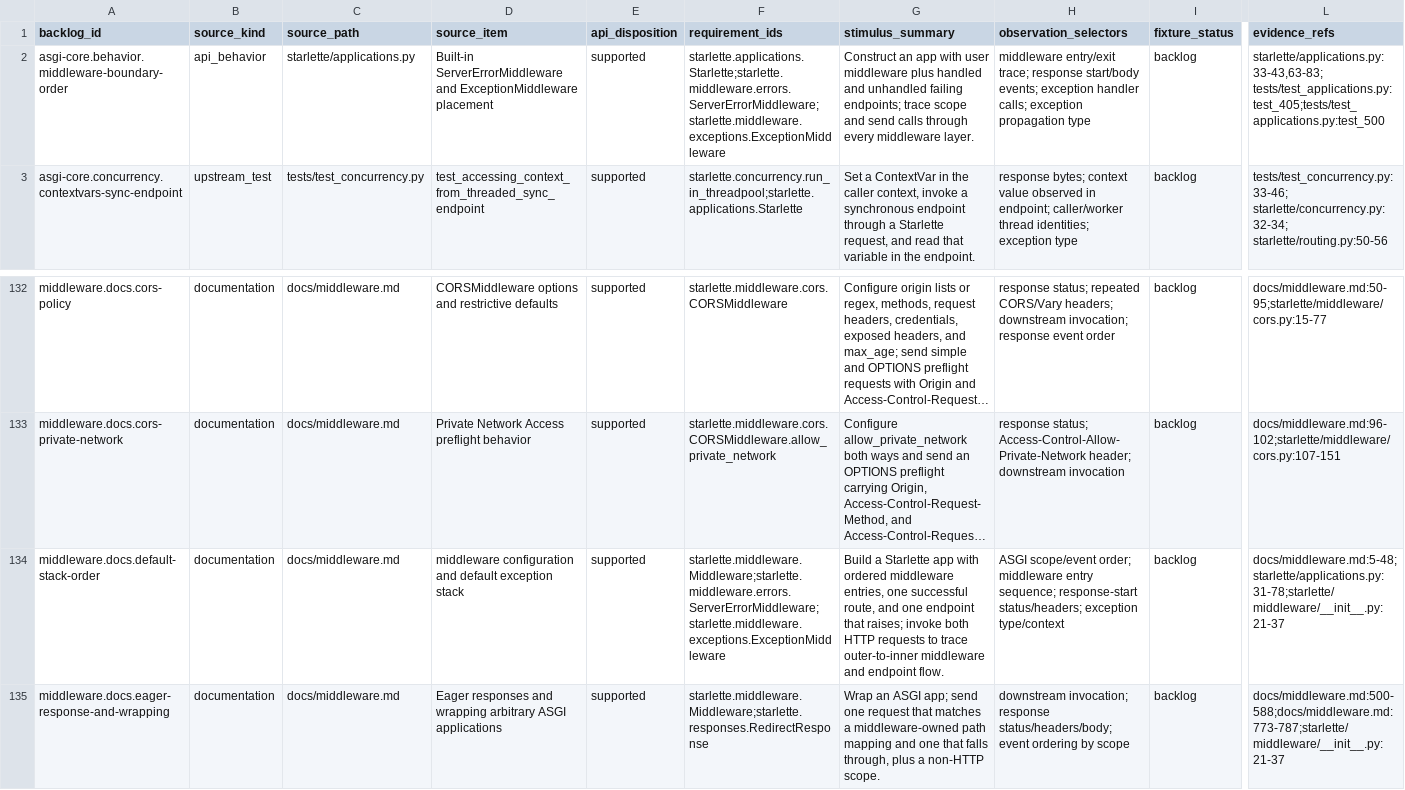
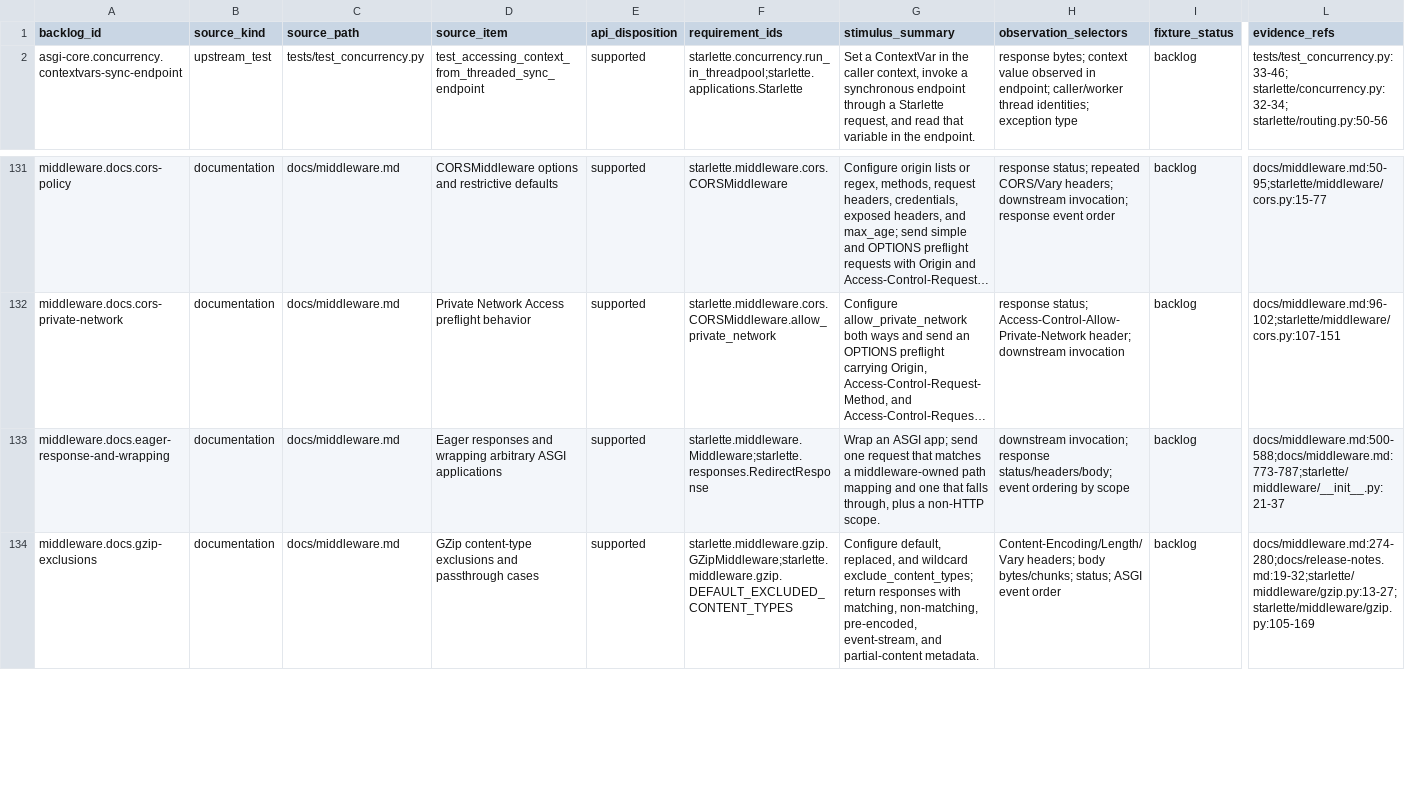
Before and after one commit to appunni-m/starlette-rs, a CSV file: docs/atlas/fixture-backlog.csv, drawn as a sheet; only a part is shown, gaps mark what is left out; the shorter side is filled out with more unchanged rows; long unchanged cells end in …; rows hold the shown columns only; the diff names each change by its address in the sheet, - before the commit and + after, or states it on an @@ line.

```diff
--- a/docs/atlas/fixture-backlog.csv
+++ b/docs/atlas/fixture-backlog.csv
-row 2: asgi-core.behavior.middleware-boundary-order | api_behavior | starlette/applications.py | Built-in ServerErrorMiddleware and ExceptionMiddleware placement | supported | starlette.applications.Starlette;starlette.middleware.errors.ServerErrorMiddleware;starlette.middleware.exceptions.ExceptionMiddleware | Construct an app with user middleware plus handled and unhandled failing endpoints; trace scope and send calls through every middleware layer. | middleware entry/exit trace; response start/body events; exception handler calls; exception propagation type | backlog | starlette/applications.py:33-43,63-83; tests/test_applications.py:test_405;tests/test_applications.py:test_500
-row 134: middleware.docs.default-stack-order | documentation | docs/middleware.md | middleware configuration and default exception stack | supported | starlette.middleware.Middleware;starlette.middleware.errors.ServerErrorMiddleware;starlette.middleware.exceptions.ExceptionMiddleware | Build a Starlette app with ordered middleware entries, one successful route, and one endpoint that raises; invoke both HTTP requests to trace outer-to-inner middleware and endpoint flow. | ASGI scope/event order; middleware entry sequence; response-start status/headers; exception type/context | backlog | docs/middleware.md:5-48;starlette/applications.py:31-78;starlette/middleware/__init__.py:21-37
```
Also changed, not shown: docs/atlas/coverage-matrix.csv, docs/atlas/reviews/asgi-core-fixtures.csv, 11 other files.
